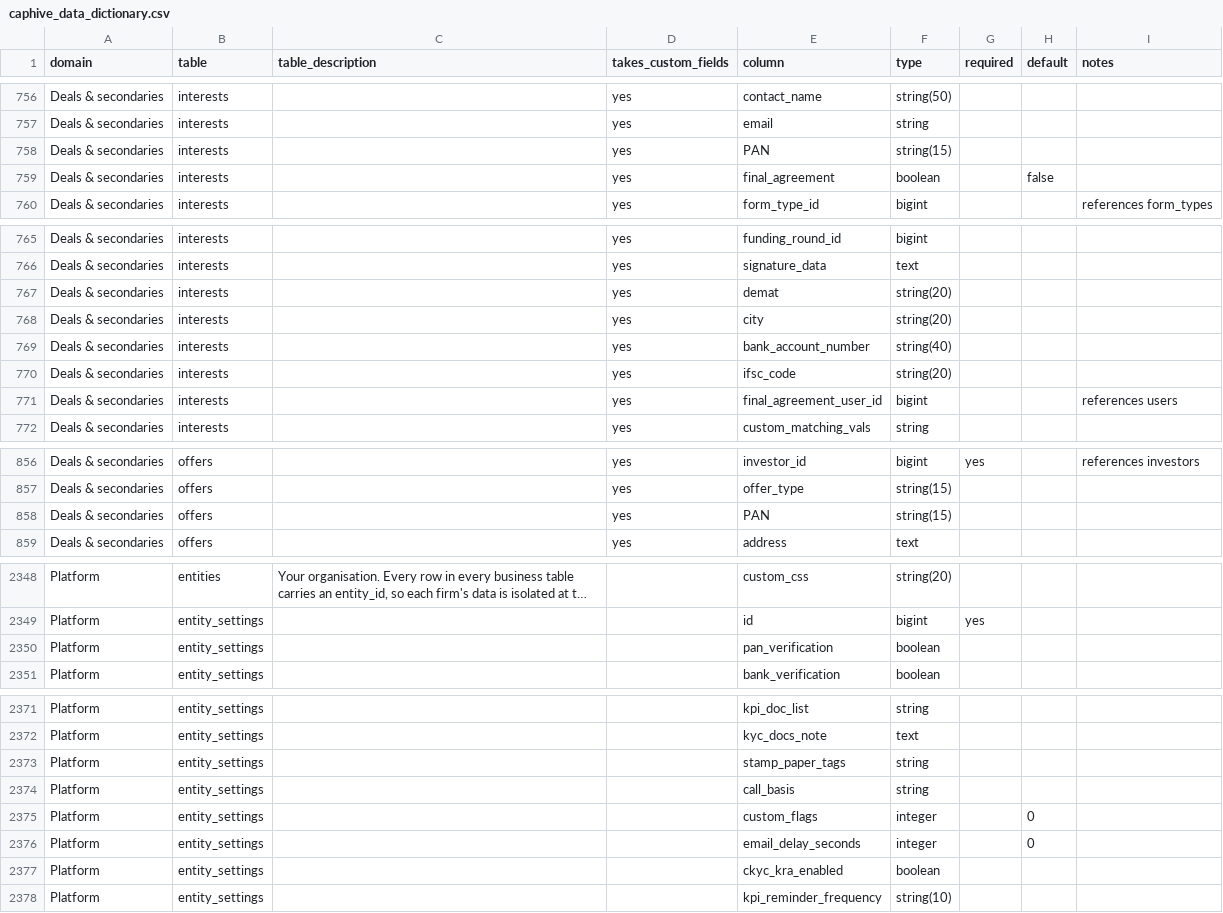
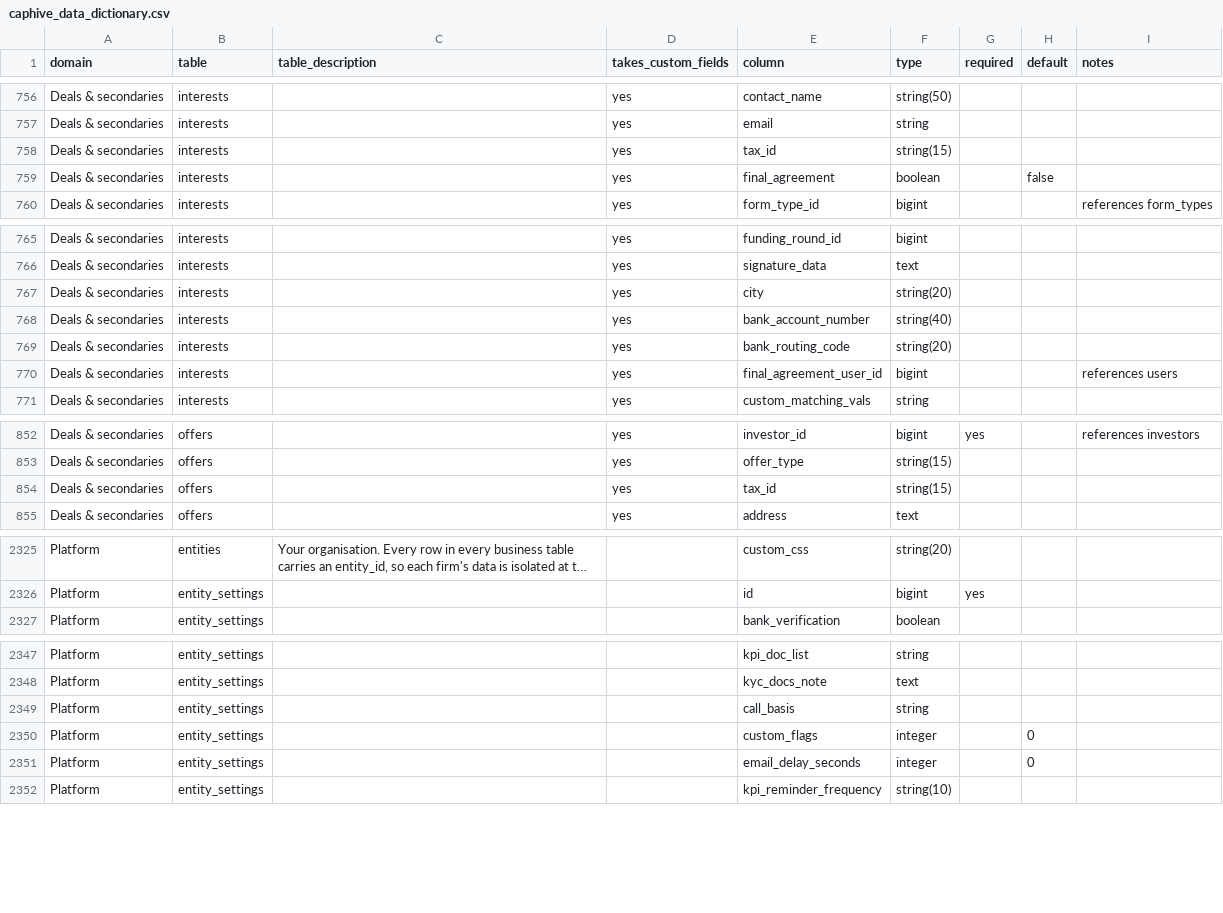
Before and after one commit to sampadadiwan/IRM_CompanyMain, a CSV file: docs/gtm/data_model_explorer/caphive_data_dictionary.csv, drawn as a sheet; only a part is shown, gaps mark what is left out; long unchanged cells end in …; removed rows and columns are numbered as before the commit, all else as after; the diff covers the shown part only; the diff names each change by its address in the sheet, - before the commit and + after, or states it on an @@ line.

```diff
--- a/docs/gtm/data_model_explorer/caphive_data_dictionary.csv
+++ b/docs/gtm/data_model_explorer/caphive_data_dictionary.csv
-E758 (column): PAN
+E758 (column): tax_id
-row 767: Deals & secondaries | interests |  | yes | demat | string(20)
-E769 (column): ifsc_code
+E769 (column): bank_routing_code
-E854 (column): PAN
+E854 (column): tax_id
-row 2350: Platform | entity_settings |  |  | pan_verification | boolean
-row 2373: Platform | entity_settings |  |  | stamp_paper_tags | string
-row 2377: Platform | entity_settings |  |  | ckyc_kra_enabled | boolean
```
Also changed, not shown: 25 removed rows and 9 edited cells elsewhere in this file, 5 other files.
